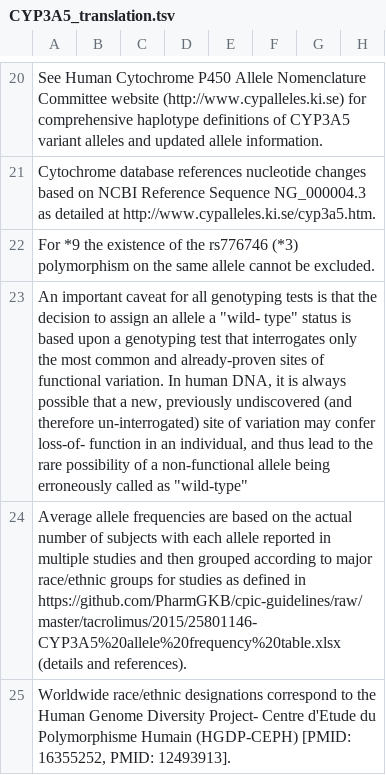
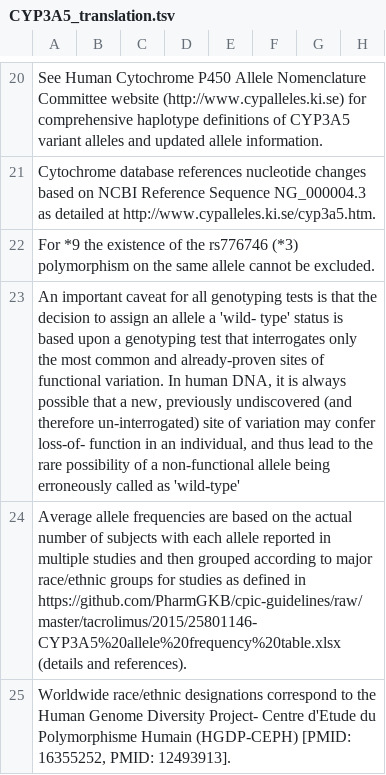
Before and after one commit to xiaojay/cpic-data, a TSV file: translations/CYP3A5_translation.tsv, drawn as a sheet; only a part is shown, gaps mark what is left out; the diff names each change by its address in the sheet, - before the commit and + after, or states it on an @@ line.

```diff
--- a/translations/CYP3A5_translation.tsv
+++ b/translations/CYP3A5_translation.tsv
-A23: …allele a "wild- type" status is based upon a genotyping test that interrogates only the most common and already-proven sites of functional variation. In human DNA, it is always possible that a new, previously undiscovered (and therefore un-interrogated) site of variation may confer loss-of- function in an individual, and thus lead to the rare possibility of a non-functional allele being erroneously called as "wild-type"
+A23: …allele a 'wild- type' status is based upon a genotyping test that interrogates only the most common and already-proven sites of functional variation. In human DNA, it is always possible that a new, previously undiscovered (and therefore un-interrogated) site of variation may confer loss-of- function in an individual, and thus lead to the rare possibility of a non-functional allele being erroneously called as 'wild-type'
```
Also changed, not shown: translations/CYP2C19_translation.tsv, translations/CYP2C9_translation.tsv, 4 other files.
